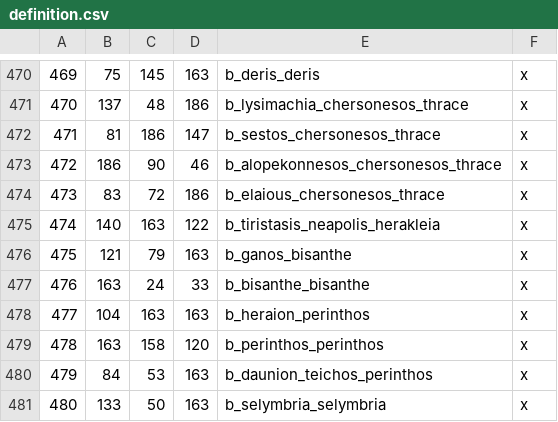
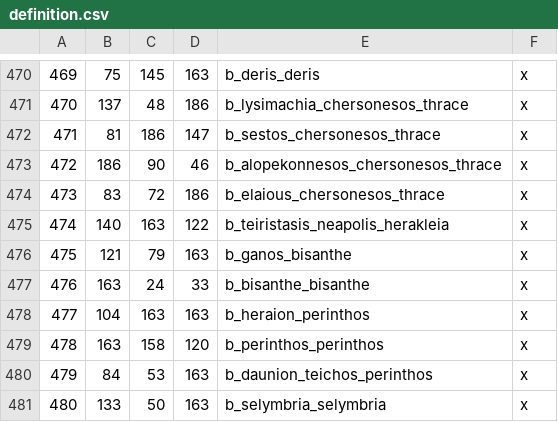
Before and after one commit to rickinator9/ApotheosisTheHellenisticAge, a CSV file: map_data/definition.csv, drawn as a sheet; only a part is shown, gaps mark what is left out.

```diff
--- a/map_data/definition.csv
+++ b/map_data/definition.csv
@@ -474,3 +474,3 @@
 473;83;72;186;b_elaious_chersonesos_thrace;x
-474;140;163;122;b_tiristasis_neapolis_herakleia;x
+474;140;163;122;b_teiristasis_neapolis_herakleia;x
 475;121;79;163;b_ganos_bisanthe;x
```
Also changed, not shown: 22 other files.
